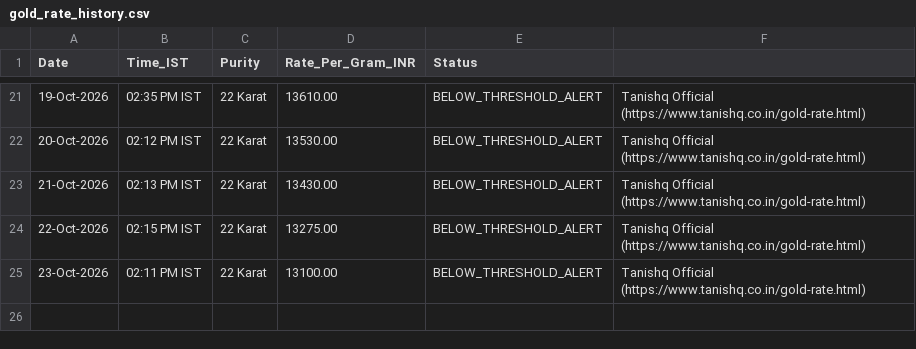
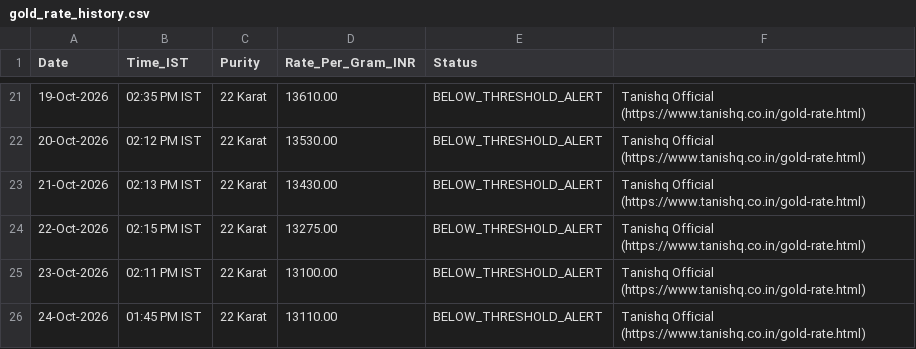
Before and after one commit to ambuj-codes/Tanishq-Gold-Price-Tracker, a CSV file: gold_rate_history.csv, drawn as a sheet; only a part is shown, gaps mark what is left out.

```diff
--- a/gold_rate_history.csv
+++ b/gold_rate_history.csv
@@ -25 +25,2 @@ Date,Time_IST,Purity,Rate_Per_Gram_INR,Status
 23-Oct-2026,02:11 PM IST,22 Karat,13100.00,BELOW_THRESHOLD_ALERT,Tanishq Official (https://www.tanishq.co.in/gold-rate.html)
+24-Oct-2026,01:45 PM IST,22 Karat,13110.00,BELOW_THRESHOLD_ALERT,Tanishq Official (https://www.tanishq.co.in/gold-rate.html)
```
Also changed, not shown: 1 other file.
